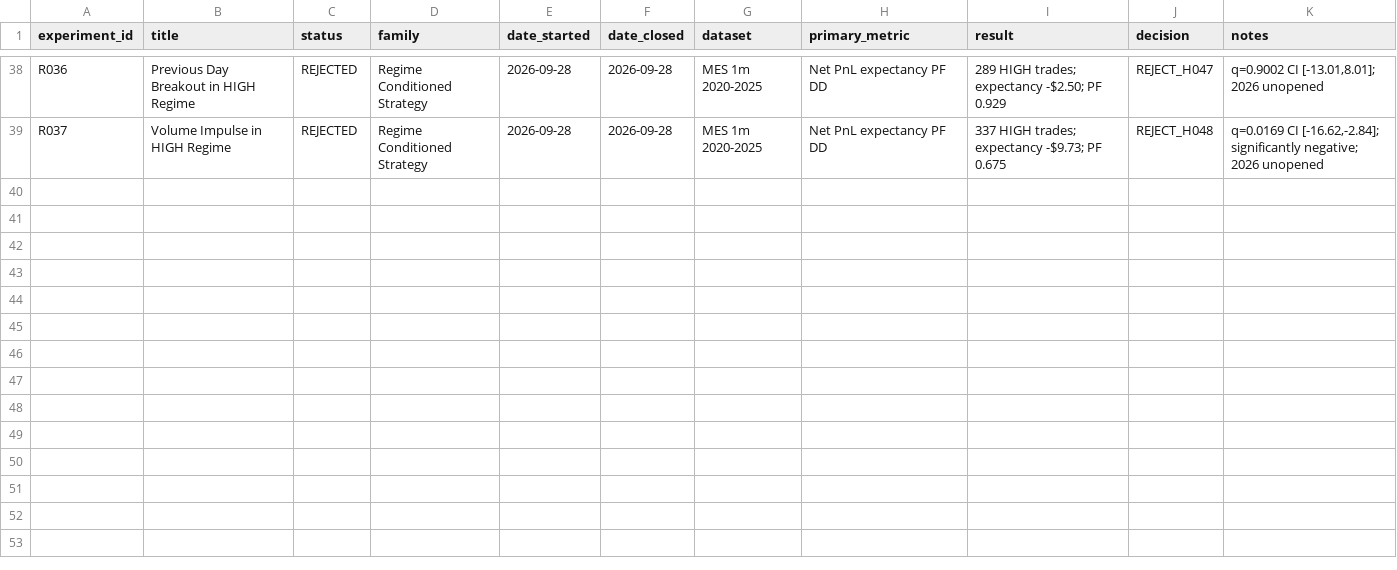
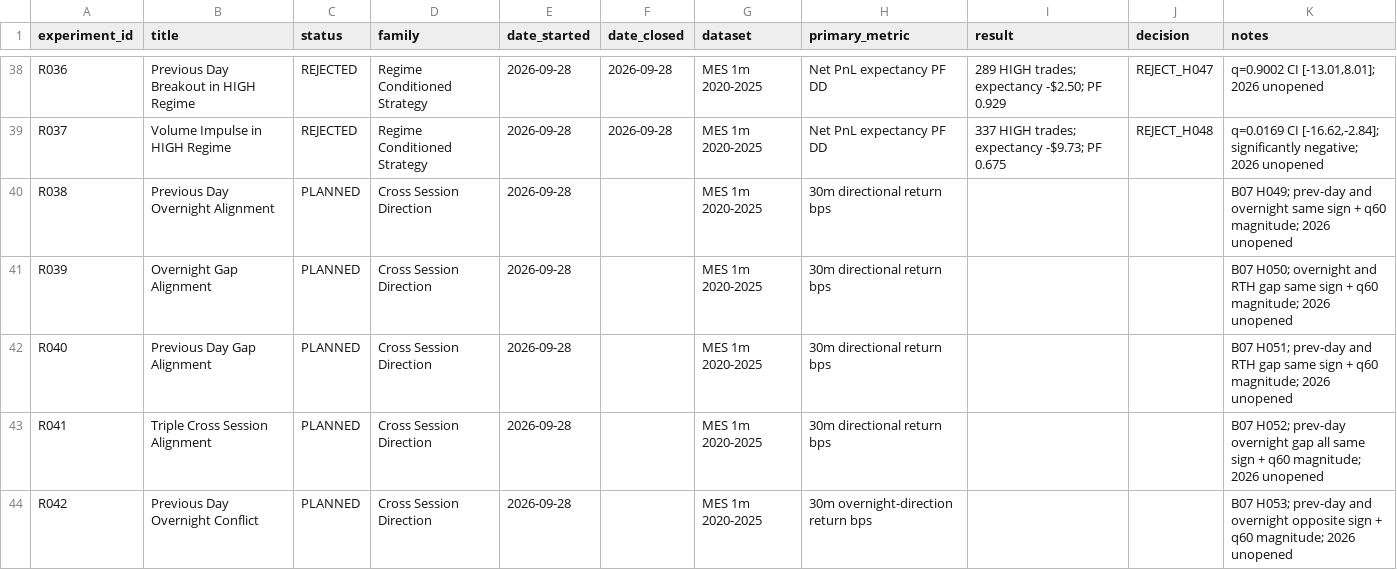
Before and after one commit to rgentil2/MES-Trading-Research, a CSV file: research/experiment_registry.csv, drawn as a sheet; only a part is shown, gaps mark what is left out.

Commit message:
Pre-register B07 cross-session directional consensus

```diff
--- a/research/experiment_registry.csv
+++ b/research/experiment_registry.csv
@@ -39 +39,6 @@ R036,Previous Day Breakout in HIGH Regime,REJECTED,Regime Conditioned Strategy,2
 R037,Volume Impulse in HIGH Regime,REJECTED,Regime Conditioned Strategy,2026-09-28,2026-09-28,MES 1m 2020-2025,Net PnL expectancy PF DD,"337 HIGH trades; expectancy -$9.73; PF 0.675",REJECT_H048,"q=0.0169 CI [-16.62,-2.84]; significantly negative; 2026 unopened"
+R038,Previous Day Overnight Alignment,PLANNED,Cross Session Direction,2026-09-28,,MES 1m 2020-2025,30m directional return bps,,,B07 H049; prev-day and overnight same sign + q60 magnitude; 2026 unopened
+R039,Overnight Gap Alignment,PLANNED,Cross Session Direction,2026-09-28,,MES 1m 2020-2025,30m directional return bps,,,B07 H050; overnight and RTH gap same sign + q60 magnitude; 2026 unopened
+R040,Previous Day Gap Alignment,PLANNED,Cross Session Direction,2026-09-28,,MES 1m 2020-2025,30m directional return bps,,,B07 H051; prev-day and RTH gap same sign + q60 magnitude; 2026 unopened
+R041,Triple Cross Session Alignment,PLANNED,Cross Session Direction,2026-09-28,,MES 1m 2020-2025,30m directional return bps,,,B07 H052; prev-day overnight gap all same sign + q60 magnitude; 2026 unopened
+R042,Previous Day Overnight Conflict,PLANNED,Cross Session Direction,2026-09-28,,MES 1m 2020-2025,30m overnight-direction return bps,,,B07 H053; prev-day and overnight opposite sign + q60 magnitude; 2026 unopened
```
Also changed, not shown: 1 other file.
